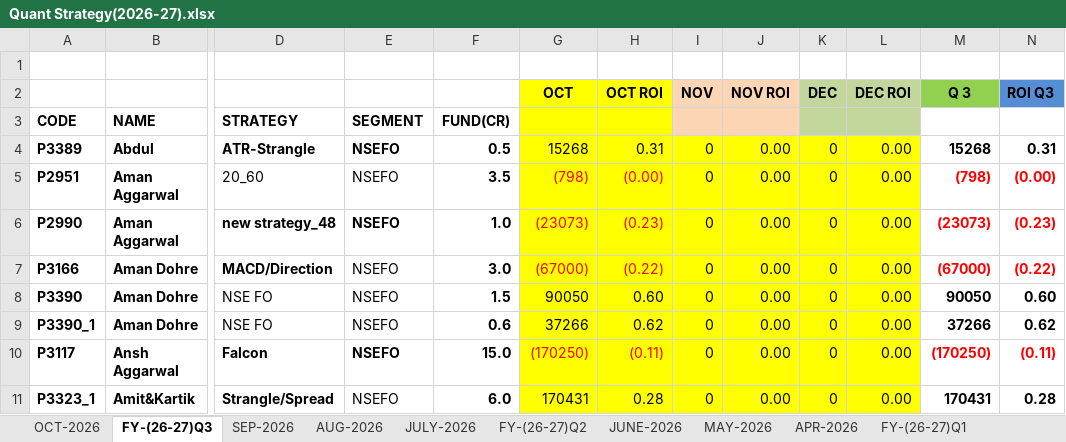
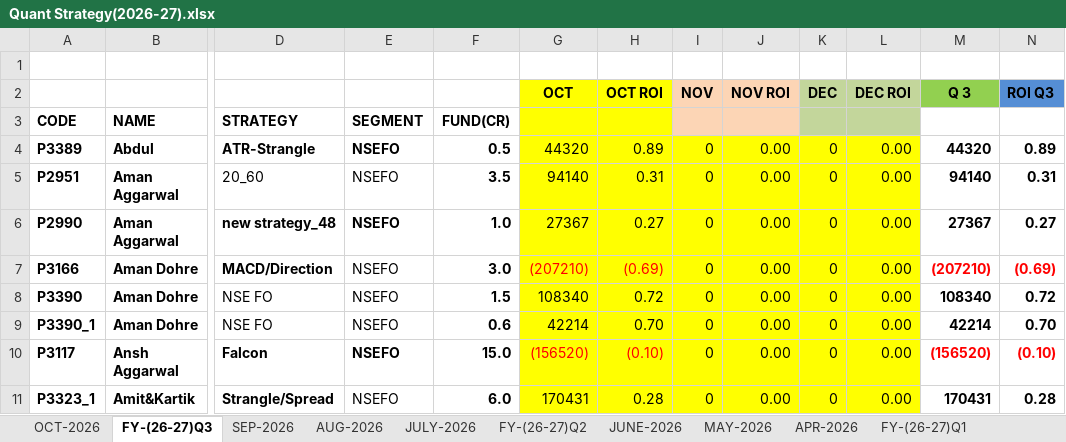
Before and after one commit to Kamgwl/Quant_report, an Excel workbook: Quant Strategy(2026-27).xlsx, sheet FY-(26-27)Q3, drawn as a sheet; only a part is shown, gaps mark what is left out; values as stored, in another font and other column widths than the file's, no borders; conditional formats not drawn; the diff covers the shown part only; the diff names each change by its address in the sheet, - before the commit and + after, or states it on an @@ line.

```diff
--- a/Quant Strategy(2026-27).xlsx (sheet FY-(26-27)Q3)
+++ b/Quant Strategy(2026-27).xlsx (sheet FY-(26-27)Q3)
-G4: 15268
+G4: 44320
-H4: 0.31
+H4: 0.89
-M4: 15268
+M4: 44320
-N4: 0.31
+N4: 0.89
-G5: (798)
+G5: 94140
-G5:H6 text colour: #FF0000
+G5:H6 text colour: black
-H5: (0.00)
+H5: 0.31
-M5: (798)
+M5: 94140
-M5:N6 text colour: #FF0000
+M5:N6 text colour: black
-N5: (0.00)
+N5: 0.31
-G6: (23073)
+G6: 27367
-H6: (0.23)
+H6: 0.27
-M6: (23073)
+M6: 27367
-N6: (0.23)
+N6: 0.27
-G7: (67000)
+G7: (207210)
-H7: (0.22)
+H7: (0.69)
-M7: (67000)
+M7: (207210)
-N7: (0.22)
+N7: (0.69)
-G8: 90050
+G8: 108340
-H8: 0.60
+H8: 0.72
-M8: 90050
+M8: 108340
-N8: 0.60
+N8: 0.72
-G9: 37266
+G9: 42214
-H9: 0.62
+H9: 0.70
-M9: 37266
+M9: 42214
-N9: 0.62
+N9: 0.70
-G10: (170250)
+G10: (156520)
-H10: (0.11)
+H10: (0.10)
-M10: (170250)
+M10: (156520)
-N10: (0.11)
+N10: (0.10)
```
Also changed, not shown: 98 edited cells and cell formats elsewhere in this sheet, sheet OCT-2026, sheet FY-(26-27)Q1, formulas that keep their value, 3 other files.
